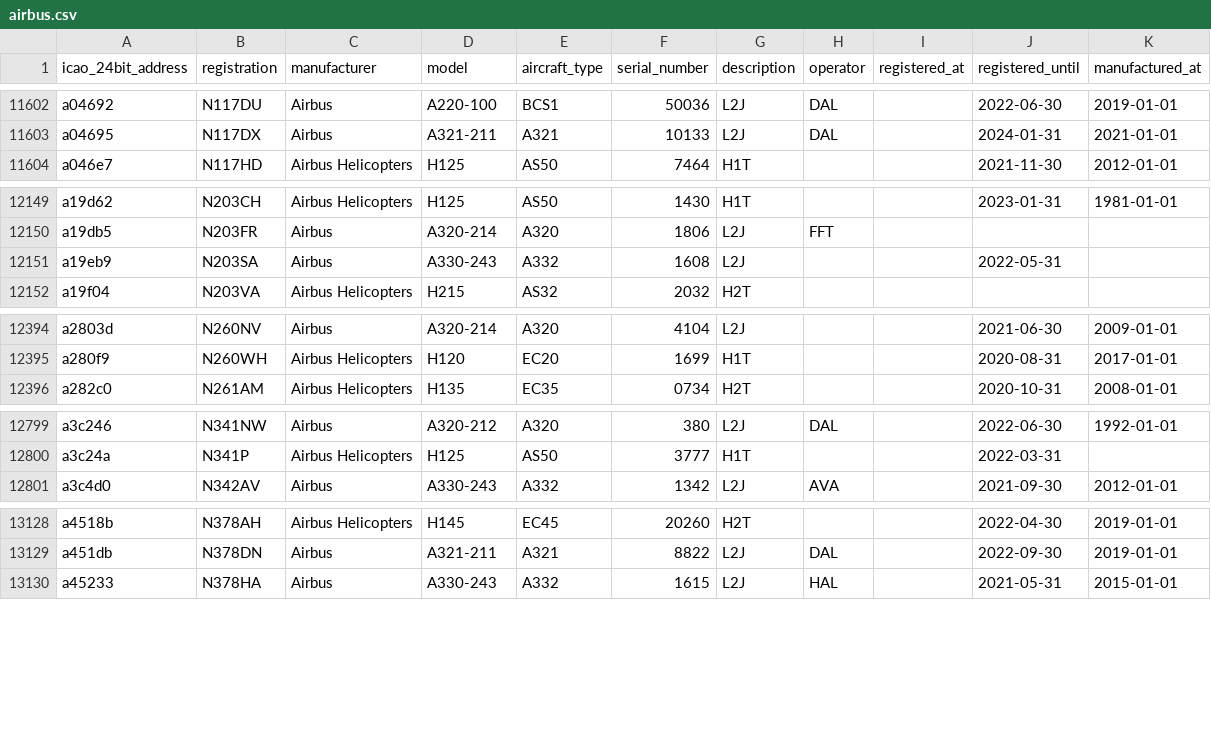
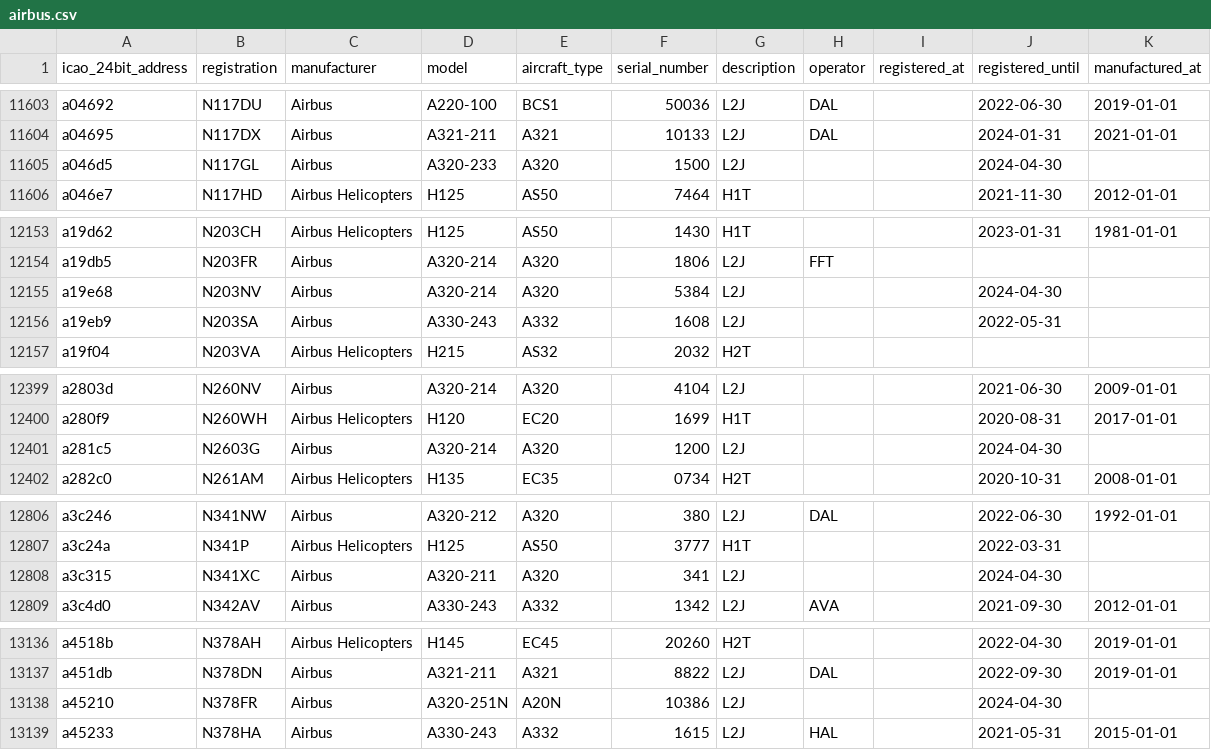
Before and after one commit to jbroutier/whatisflying-db, a CSV file: data/aircraft/airbus.csv, drawn as a sheet; only a part is shown, gaps mark what is left out; the diff covers the shown part only; the diff names each change by its address in the sheet, - before the commit and + after, or states it on an @@ line.

Commit message:
Add 12 Airbus aircraft.

```diff
--- a/data/aircraft/airbus.csv
+++ b/data/aircraft/airbus.csv
+row 11605: a046d5 | N117GL | Airbus | A320-233 | A320 | 1500 | L2J |  |  | 2024-04-30
+row 12155: a19e68 | N203NV | Airbus | A320-214 | A320 | 5384 | L2J |  |  | 2024-04-30
+row 12401: a281c5 | N2603G | Airbus | A320-214 | A320 | 1200 | L2J |  |  | 2024-04-30
+row 12808: a3c315 | N341XC | Airbus | A320-211 | A320 | 341 | L2J |  |  | 2024-04-30
+row 13138: a45210 | N378FR | Airbus | A320-251N | A20N | 10386 | L2J |  |  | 2024-04-30
```
Also changed, not shown: 7 added rows elsewhere in this file.
